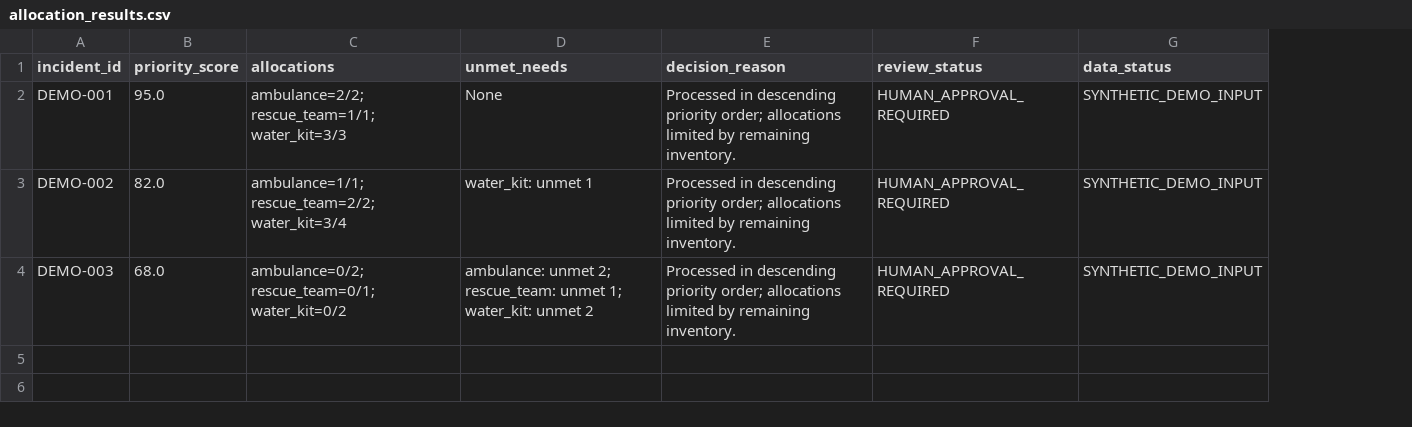
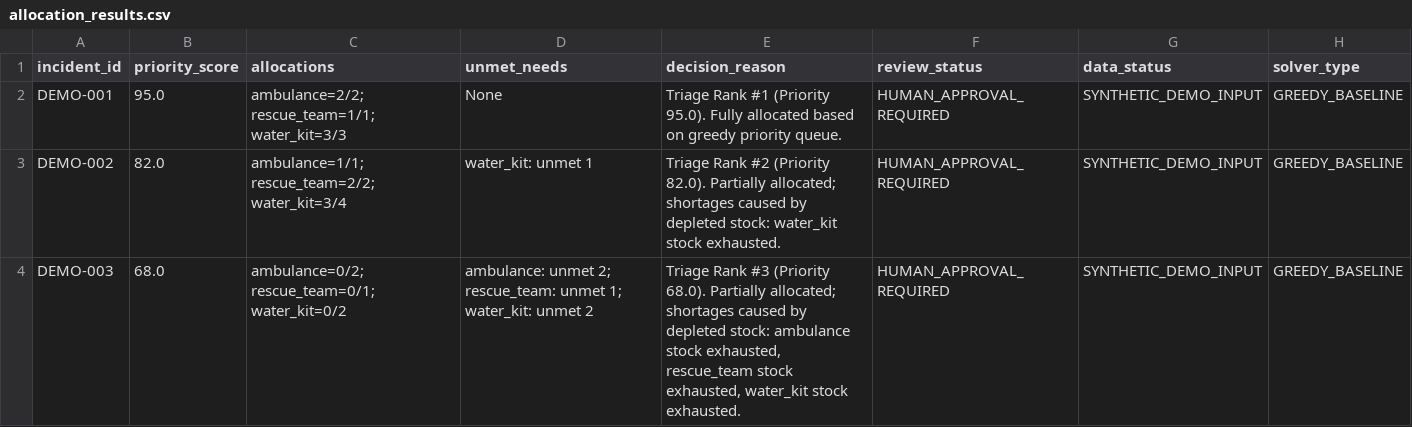
Before and after one commit to AKAASHMAHE/RescueGrid, a CSV file: data/allocation_results.csv, drawn as a sheet; the diff names each change by its address in the sheet, - before the commit and + after, or states it on an @@ line.

```diff
--- a/data/allocation_results.csv
+++ b/data/allocation_results.csv
+column H (solver_type), rows 2-4: all GREEDY_BASELINE
-E2 (decision_reason): Processed in descending priority order; allocations limited by remaining inventory.
+E2 (decision_reason): Triage Rank #1 (Priority 95.0). Fully allocated based on greedy priority queue.
-E3 (decision_reason): Processed in descending priority order; allocations limited by remaining inventory.
+E3 (decision_reason): Triage Rank #2 (Priority 82.0). Partially allocated; shortages caused by depleted stock: water_kit stock exhausted.
-E4 (decision_reason): Processed in descending priority order; allocations limited by remaining inventory.
+E4 (decision_reason): Triage Rank #3 (Priority 68.0). Partially allocated; shortages caused by depleted stock: ambulance stock exhausted, rescue_team stock exhausted, water_kit stock exhausted.
```
Also changed, not shown: 14 other files.
